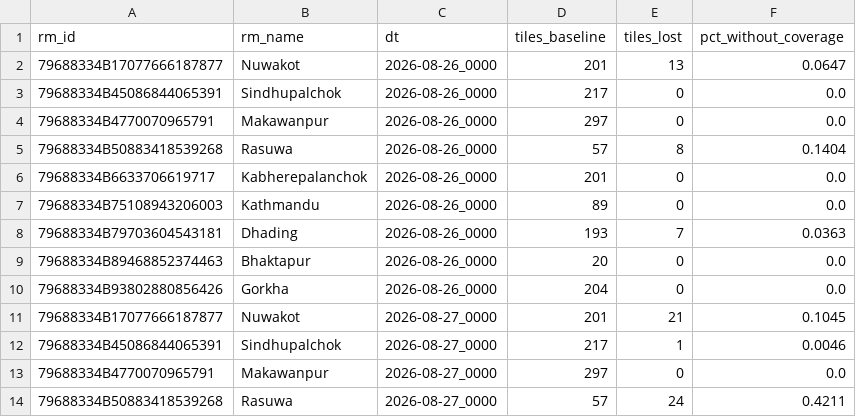
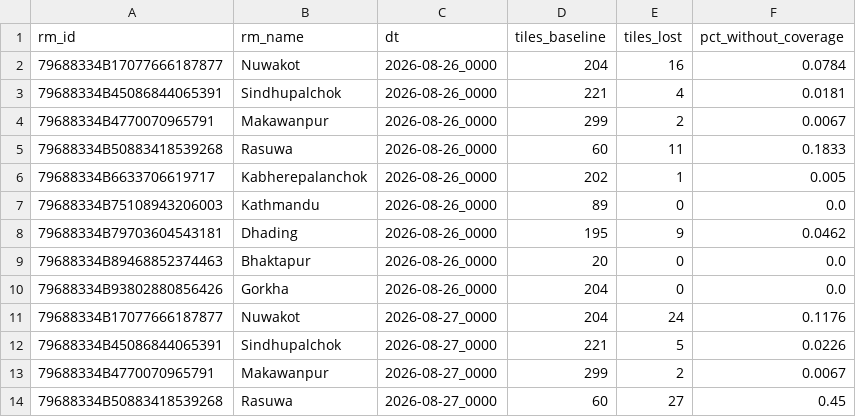
Before and after one commit to AIDMI-DataHub/readymapper-aidmi, a CSV file: data/output/disasters/2026-nepal-floods/network-coverage/coverage-timeseries-adm2.csv, drawn as a sheet; only a part is shown; the diff covers the shown part only.

```diff
--- a/data/output/disasters/2026-nepal-floods/network-coverage/coverage-timeseries-adm2.csv
+++ b/data/output/disasters/2026-nepal-floods/network-coverage/coverage-timeseries-adm2.csv
@@ -1,14 +1,14 @@
 rm_id,rm_name,dt,tiles_baseline,tiles_lost,pct_without_coverage
-79688334B17077666187877,Nuwakot,2026-08-26_0000,201,13,0.0647
-79688334B45086844065391,Sindhupalchok,2026-08-26_0000,217,0,0.0
-79688334B4770070965791,Makawanpur,2026-08-26_0000,297,0,0.0
-79688334B50883418539268,Rasuwa,2026-08-26_0000,57,8,0.1404
-79688334B6633706619717,Kabherepalanchok,2026-08-26_0000,201,0,0.0
+79688334B17077666187877,Nuwakot,2026-08-26_0000,204,16,0.0784
+79688334B45086844065391,Sindhupalchok,2026-08-26_0000,221,4,0.0181
+79688334B4770070965791,Makawanpur,2026-08-26_0000,299,2,0.0067
+79688334B50883418539268,Rasuwa,2026-08-26_0000,60,11,0.1833
+79688334B6633706619717,Kabherepalanchok,2026-08-26_0000,202,1,0.005
 79688334B75108943206003,Kathmandu,2026-08-26_0000,89,0,0.0
-79688334B79703604543181,Dhading,2026-08-26_0000,193,7,0.0363
+79688334B79703604543181,Dhading,2026-08-26_0000,195,9,0.0462
 79688334B89468852374463,Bhaktapur,2026-08-26_0000,20,0,0.0
 79688334B93802880856426,Gorkha,2026-08-26_0000,204,0,0.0
-79688334B17077666187877,Nuwakot,2026-08-27_0000,201,21,0.1045
-79688334B45086844065391,Sindhupalchok,2026-08-27_0000,217,1,0.0046
-79688334B4770070965791,Makawanpur,2026-08-27_0000,297,0,0.0
-79688334B50883418539268,Rasuwa,2026-08-27_0000,57,24,0.4211
+79688334B17077666187877,Nuwakot,2026-08-27_0000,204,24,0.1176
+79688334B45086844065391,Sindhupalchok,2026-08-27_0000,221,5,0.0226
+79688334B4770070965791,Makawanpur,2026-08-27_0000,299,2,0.0067
+79688334B50883418539268,Rasuwa,2026-08-27_0000,60,27,0.45
```
Also changed, not shown: 18 added rows and 6 edited cells elsewhere in this file, data/output/disasters/2026-nepal-floods/facebook/population-density/tile/county-estimated-timeseries.csv, data/output/disasters/2026-nepal-floods/facebook/population-density/tile/county-timeseries.csv, 23 other files.
